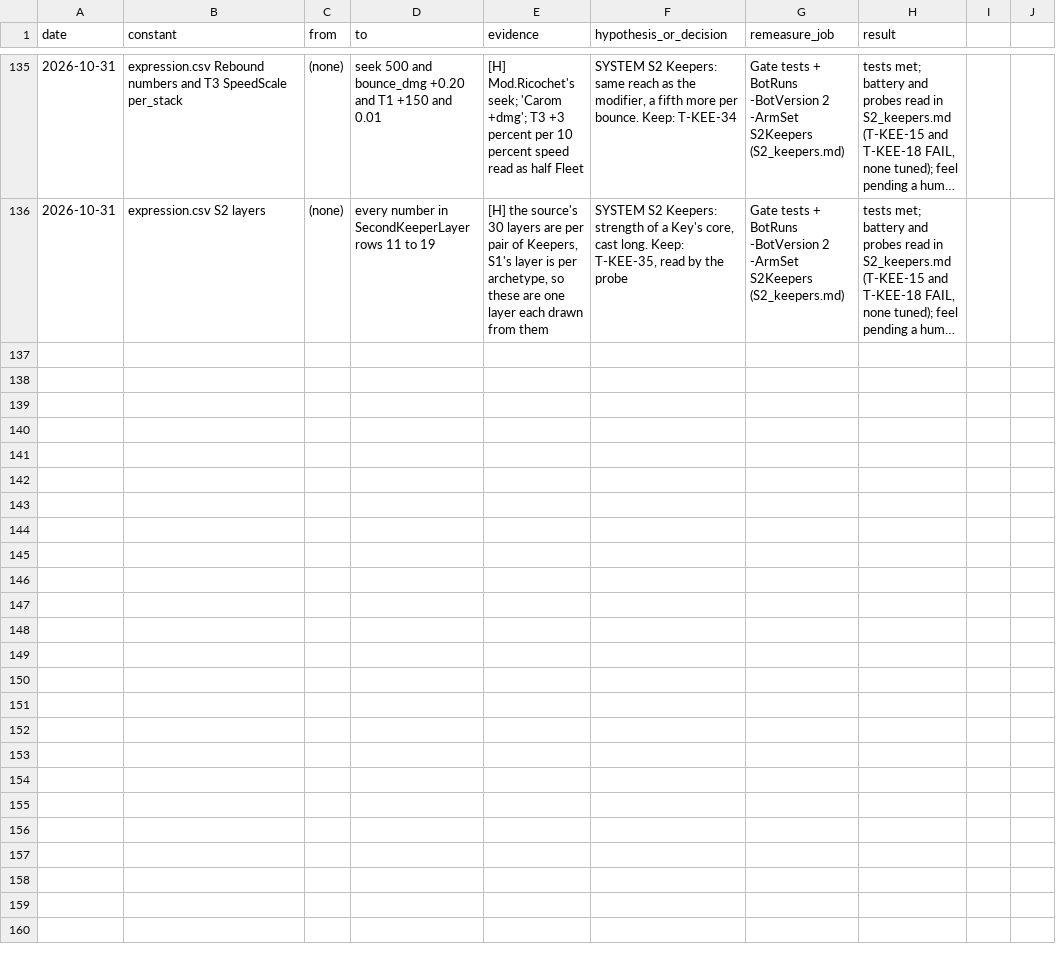
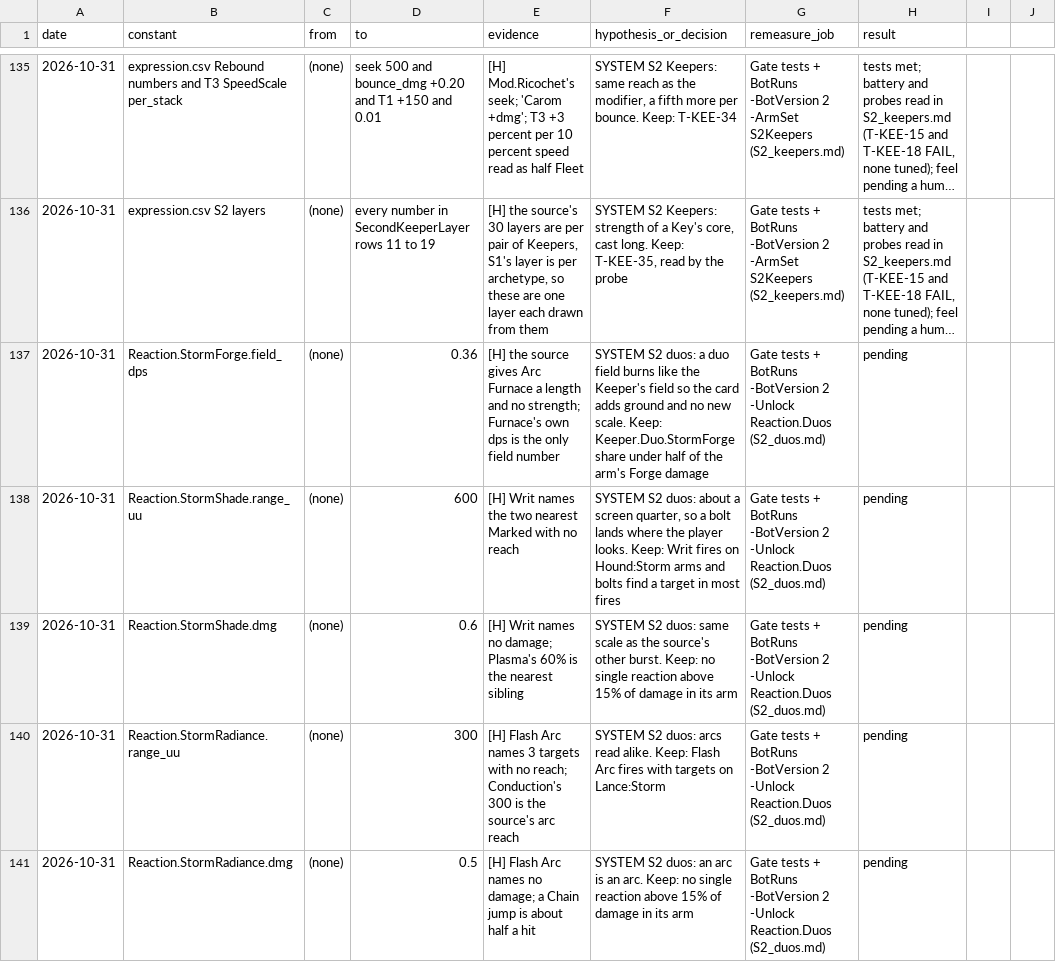
Before and after one commit to AaronJin0323/RogueGame, a CSV file: Docs/number_change_log.csv, drawn as a sheet; only a part is shown, gaps mark what is left out; long unchanged cells end in …; the diff covers the shown part only; the diff names each change by its address in the sheet, - before the commit and + after, or states it on an @@ line.

```diff
--- a/Docs/number_change_log.csv
+++ b/Docs/number_change_log.csv
+row 137: 2026-10-31 | Reaction.StormForge.field_dps | (none) | 0.36 | [H] the source gives Arc Furnace a length and no strength; Furnace's own dps is the only field number | SYSTEM S2 duos: a duo field burns like the Keeper's field so the card adds ground and no new scale. Keep: Keeper.Duo.StormForge share under half of the arm's Forge damage | Gate tests + BotRuns -BotVersion 2 -Unlock Reaction.Duos (S2_duos.md) | pending
+row 138: 2026-10-31 | Reaction.StormShade.range_uu | (none) | 600 | [H] Writ names the two nearest Marked with no reach | SYSTEM S2 duos: about a screen quarter, so a bolt lands where the player looks. Keep: Writ fires on Hound:Storm arms and bolts find a target in most fires | Gate tests + BotRuns -BotVersion 2 -Unlock Reaction.Duos (S2_duos.md) | pending
+row 139: 2026-10-31 | Reaction.StormShade.dmg | (none) | 0.6 | [H] Writ names no damage; Plasma's 60% is the nearest sibling | SYSTEM S2 duos: same scale as the source's other burst. Keep: no single reaction above 15% of damage in its arm | Gate tests + BotRuns -BotVersion 2 -Unlock Reaction.Duos (S2_duos.md) | pending
+row 140: 2026-10-31 | Reaction.StormRadiance.range_uu | (none) | 300 | [H] Flash Arc names 3 targets with no reach; Conduction's 300 is the source's arc reach | SYSTEM S2 duos: arcs read alike. Keep: Flash Arc fires with targets on Lance:Storm | Gate tests + BotRuns -BotVersion 2 -Unlock Reaction.Duos (S2_duos.md) | pending
+row 141: 2026-10-31 | Reaction.StormRadiance.dmg | (none) | 0.5 | [H] Flash Arc names no damage; a Chain jump is about half a hit | SYSTEM S2 duos: an arc is an arc. Keep: no single reaction above 15% of damage in its arm | Gate tests + BotRuns -BotVersion 2 -Unlock Reaction.Duos (S2_duos.md) | pending
```
Also changed, not shown: 14 added rows elsewhere in this file, 7 other files.
